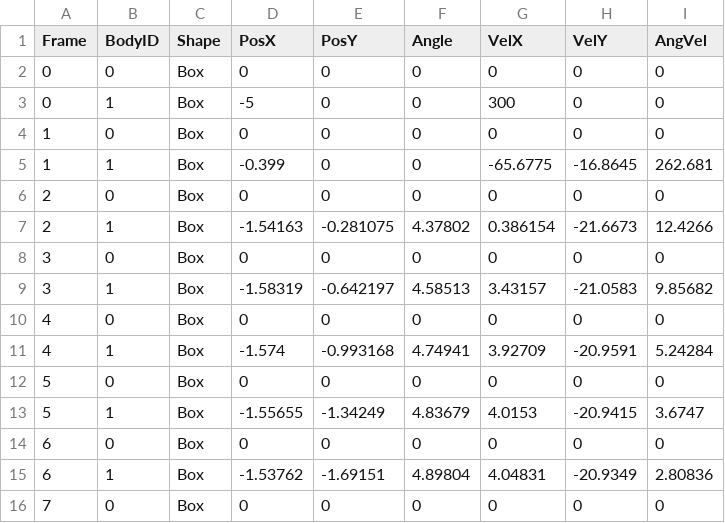
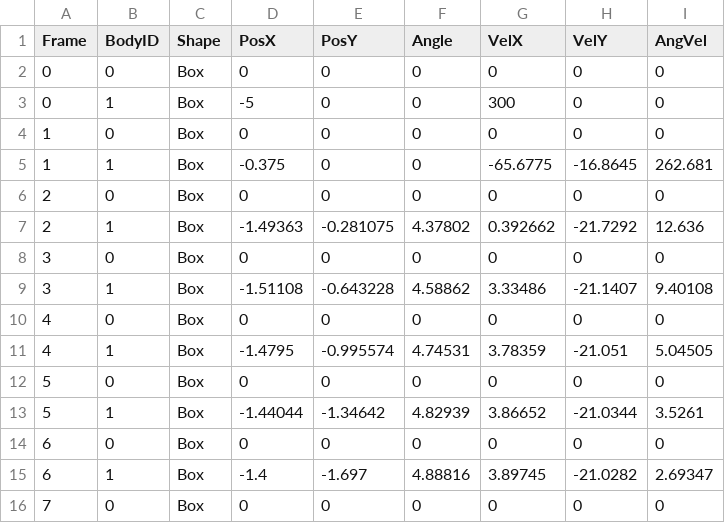
Before and after one commit to 148627654/MyPhysicsEngine2D, a CSV file: output/v2_013.csv, drawn as a sheet; only a part is shown; the diff covers the shown part only.

```diff
--- a/output/v2_013.csv
+++ b/output/v2_013.csv
@@ -4,13 +4,13 @@ Frame,BodyID,Shape,PosX,PosY,Angle,VelX,VelY,AngVel
 1,0,Box,0,0,0,0,0,0
-1,1,Box,-0.399,0,0,-65.6775,-16.8645,262.681
+1,1,Box,-0.375,0,0,-65.6775,-16.8645,262.681
 2,0,Box,0,0,0,0,0,0
-2,1,Box,-1.54163,-0.281075,4.37802,0.386154,-21.6673,12.4266
+2,1,Box,-1.49363,-0.281075,4.37802,0.392662,-21.7292,12.636
 3,0,Box,0,0,0,0,0,0
-3,1,Box,-1.58319,-0.642197,4.58513,3.43157,-21.0583,9.85682
+3,1,Box,-1.51108,-0.643228,4.58862,3.33486,-21.1407,9.40108
 4,0,Box,0,0,0,0,0,0
-4,1,Box,-1.574,-0.993168,4.74941,3.92709,-20.9591,5.24284
+4,1,Box,-1.4795,-0.995574,4.74531,3.78359,-21.051,5.04505
 5,0,Box,0,0,0,0,0,0
-5,1,Box,-1.55655,-1.34249,4.83679,4.0153,-20.9415,3.6747
+5,1,Box,-1.44044,-1.34642,4.82939,3.86652,-21.0344,3.5261
 6,0,Box,0,0,0,0,0,0
-6,1,Box,-1.53762,-1.69151,4.89804,4.04831,-20.9349,2.80836
+6,1,Box,-1.4,-1.697,4.88816,3.89745,-21.0282,2.69347
 7,0,Box,0,0,0,0,0,0
```
Also changed, not shown: 78 edited cells elsewhere in this file, 14 other files.
